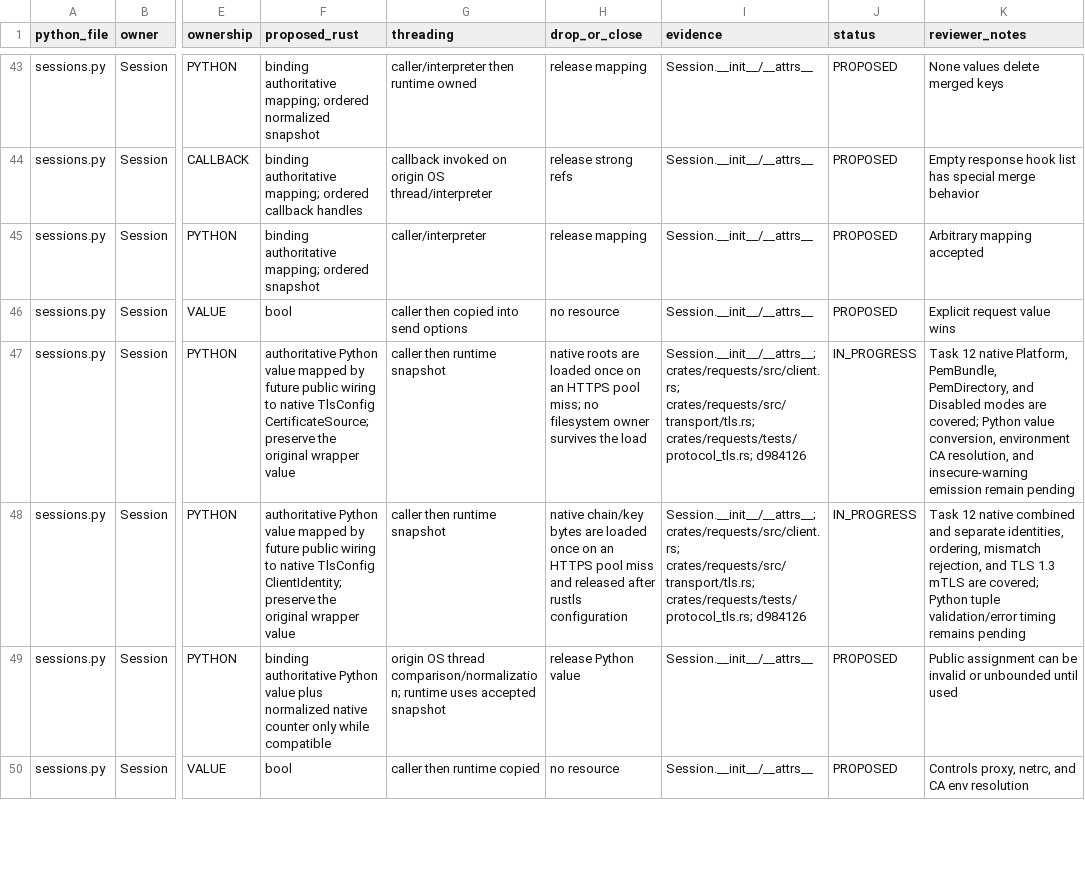
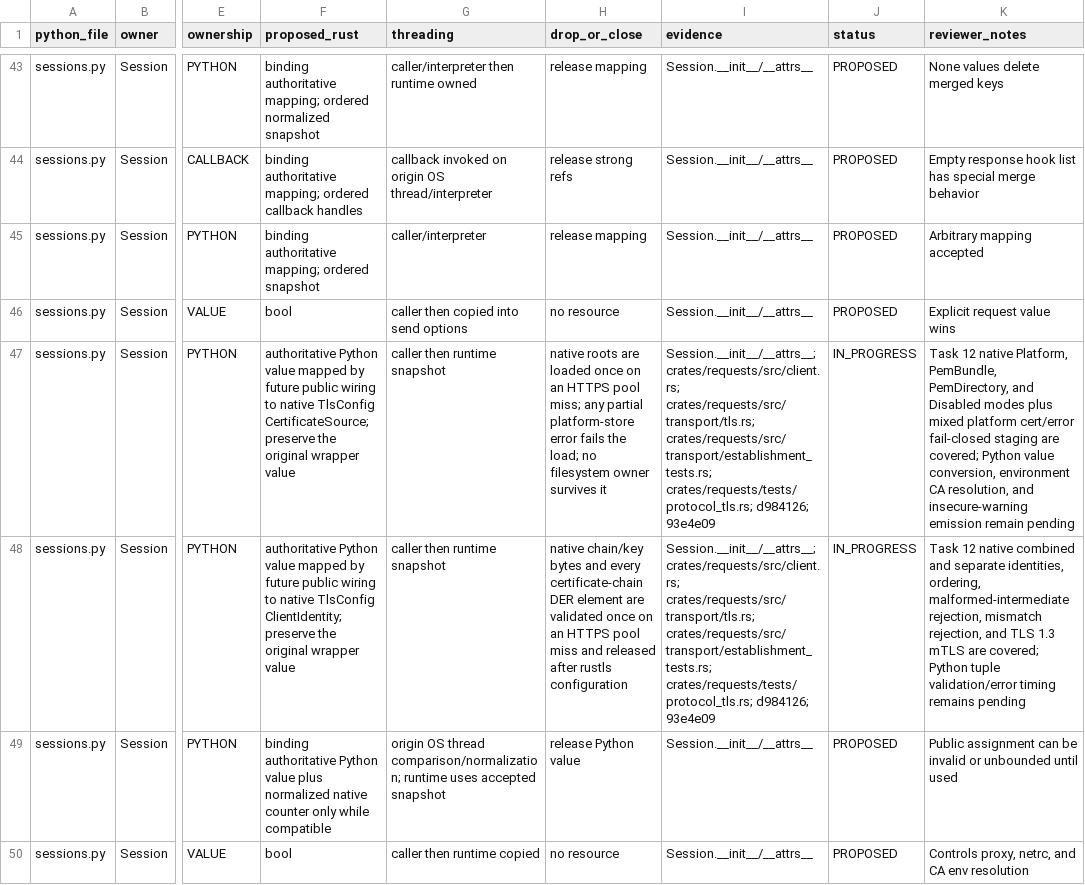
Before and after one commit to puneet-chandna/requests-native, a TSV file: LIFETIMES.tsv, drawn as a sheet; only a part is shown, gaps mark what is left out; the diff names each change by its address in the sheet, - before the commit and + after, or states it on an @@ line.

Commit message:
docs: record Task 12 GREEN fix evidence

```diff
--- a/LIFETIMES.tsv
+++ b/LIFETIMES.tsv
-H47 (drop_or_close): …pool miss; no filesystem owner survives the load
+H47 (drop_or_close): …pool miss; any partial platform-store error fails the load; no filesystem owner survives it
-I47:I48 (evidence): …crates/requests/src/client.rs; crates/requests/src/transport/tls.rs; crates/requests/tests/protocol_tls.rs; d984126
+I47:I48 (evidence): …crates/requests/src/client.rs; crates/requests/src/transport/tls.rs; crates/requests/src/transport/establishment_tests.rs; crates/requests/tests/protocol_tls.rs; d984126; 93e4e09
-K47 (reviewer_notes): …Disabled modes are covered;…
+K47 (reviewer_notes): …Disabled modes plus mixed platform cert/error fail-closed staging are covered;…
-H48 (drop_or_close): …chain/key bytes are loaded once on…
+H48 (drop_or_close): …chain/key bytes and every certificate-chain DER element are validated once on…
-K48 (reviewer_notes): …identities, ordering, mismatch rejection,…
+K48 (reviewer_notes): …identities, ordering, malformed-intermediate rejection, mismatch rejection,…
```
Also changed, not shown: API_COMPATIBILITY.tsv.
